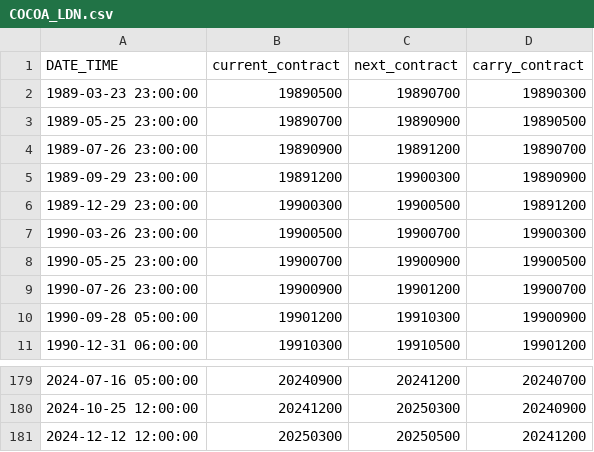
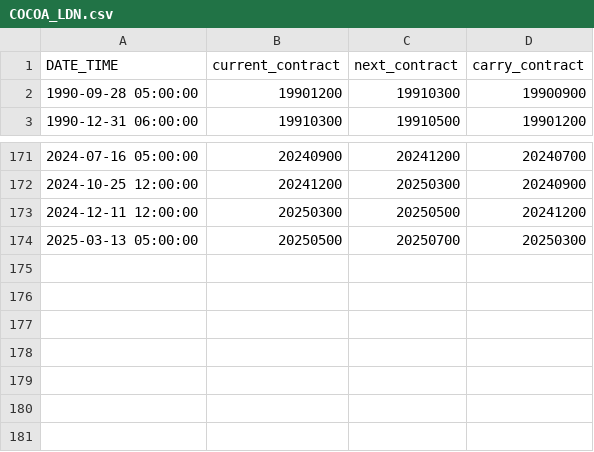
Before and after one commit to j1404/pysystemtrade, a CSV file: data/futures/roll_calendars_csv/COCOA_LDN.csv, drawn as a sheet; only a part is shown, gaps mark what is left out.

```diff
--- a/data/futures/roll_calendars_csv/COCOA_LDN.csv
+++ b/data/futures/roll_calendars_csv/COCOA_LDN.csv
@@ -1,10 +1,2 @@
 DATE_TIME,current_contract,next_contract,carry_contract
-1989-03-23 23:00:00,19890500,19890700,19890300
-1989-05-25 23:00:00,19890700,19890900,19890500
-1989-07-26 23:00:00,19890900,19891200,19890700
-1989-09-29 23:00:00,19891200,19900300,19890900
-1989-12-29 23:00:00,19900300,19900500,19891200
-1990-03-26 23:00:00,19900500,19900700,19900300
-1990-05-25 23:00:00,19900700,19900900,19900500
-1990-07-26 23:00:00,19900900,19901200,19900700
 1990-09-28 05:00:00,19901200,19910300,19900900
@@ -180,2 +172,3 @@ DATE_TIME,current_contract,next_contract,carry_contract
 2024-10-25 12:00:00,20241200,20250300,20240900
-2024-12-12 12:00:00,20250300,20250500,20241200
+2024-12-11 12:00:00,20250300,20250500,20241200
+2025-03-13 05:00:00,20250500,20250700,20250300
```
Also changed, not shown: data/futures/roll_calendars_csv/ETHEREUM.csv, data/futures/roll_calendars_csv/GILT.csv, 12 other files.
